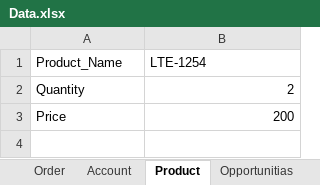
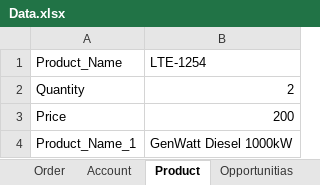
Before and after one commit to iDeliver1/SalesForce, an Excel workbook: SalesForce/src/com/SaleForce/data/Data.xlsx, sheet Product, drawn as a sheet; values as stored, in another font and other column widths than the file's, no borders; the diff names each change by its address in the sheet, - before the commit and + after, or states it on an @@ line.

```diff
--- a/SalesForce/src/com/SaleForce/data/Data.xlsx (sheet Product)
+++ b/SalesForce/src/com/SaleForce/data/Data.xlsx (sheet Product)
+row 4: Product_Name_1 | GenWatt Diesel 1000kW
```
Also changed, not shown: sheet Order, 12 other files.
